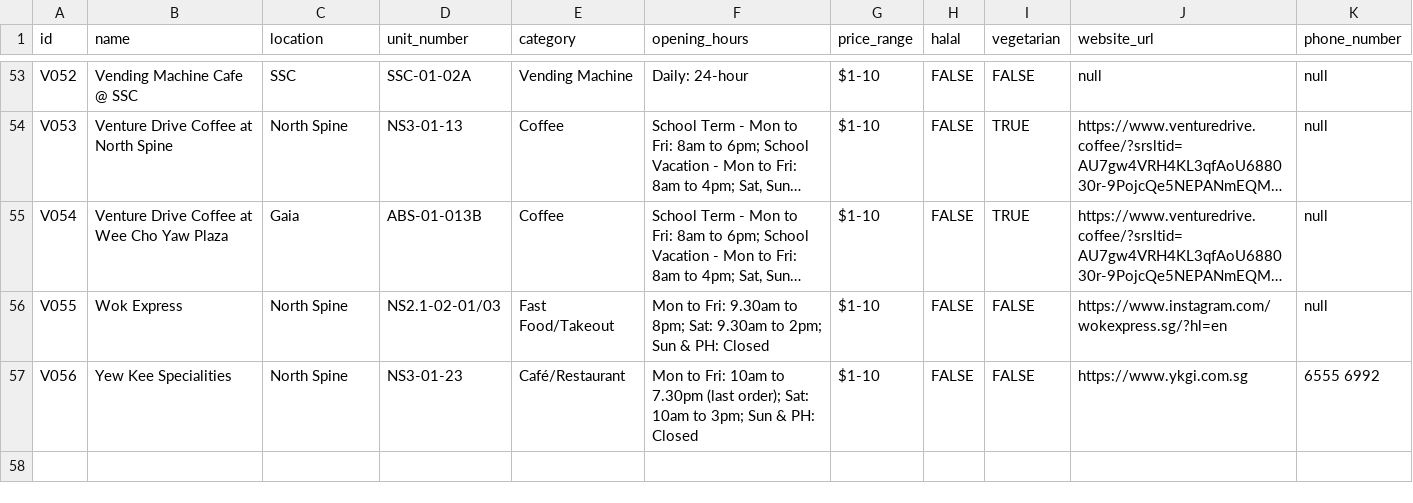
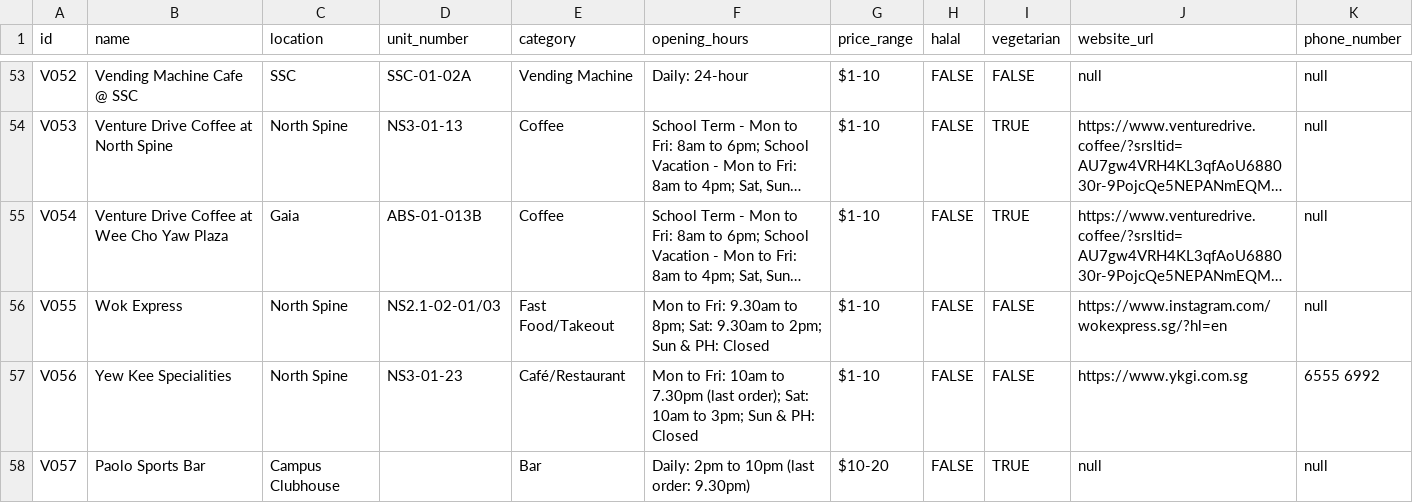
Before and after one commit to raysonoon/dip-grp5, a CSV file: data/fnb-directory-v2.csv, drawn as a sheet; only a part is shown, gaps mark what is left out; long unchanged cells end in …; the diff names each change by its address in the sheet, - before the commit and + after, or states it on an @@ line.

```diff
--- a/data/fnb-directory-v2.csv
+++ b/data/fnb-directory-v2.csv
+row 58: V057 | Paolo Sports Bar | Campus Clubhouse |  | Bar | Daily: 2pm to 10pm (last order: 9.30pm) | $10-20 | FALSE | TRUE | null | null
```
Also changed, not shown: data/google_reviews/ntu_food_places_final.csv, data/vendor_photos/manifest.csv, 4 other files.
